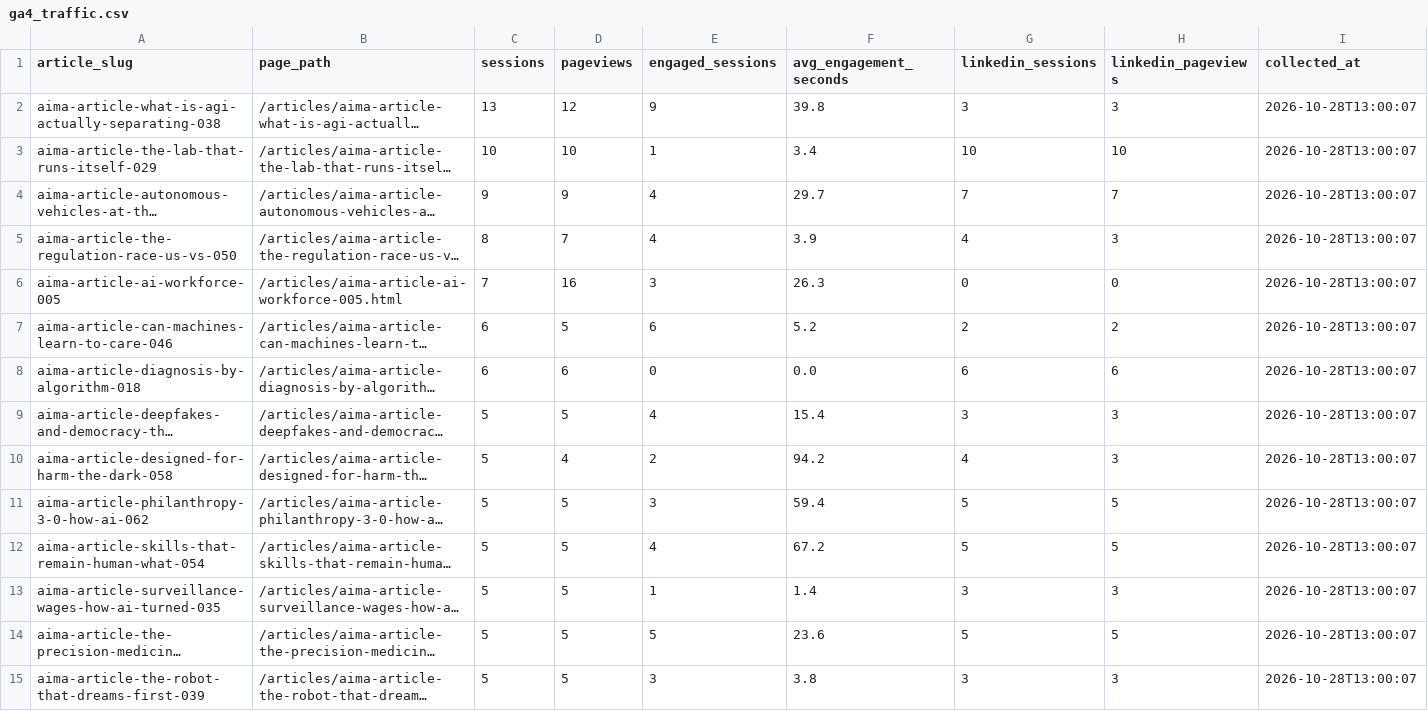
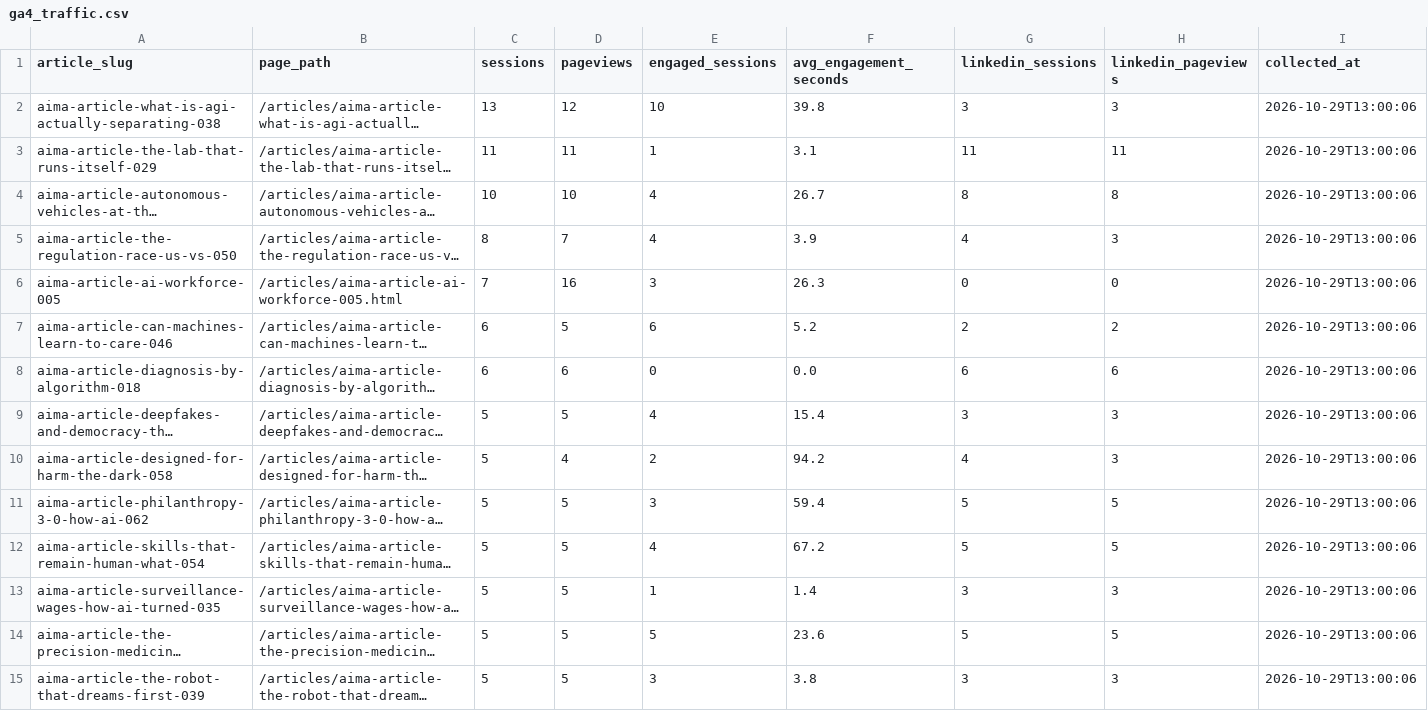
Before and after one commit to joselitosering/aima, a CSV file: linkedin_pipeline/ga4_traffic.csv, drawn as a sheet; only a part is shown; long unchanged cells end in …; the diff covers the shown part only; the diff names each change by its address in the sheet, - before the commit and + after, or states it on an @@ line.

Commit message:
data: update GA4 traffic

```diff
--- a/linkedin_pipeline/ga4_traffic.csv
+++ b/linkedin_pipeline/ga4_traffic.csv
-E2 (engaged_sessions): 9
+E2 (engaged_sessions): 10
-I2:I15 (collected_at): 2026-10-28T13:00:07
+I2:I15 (collected_at): 2026-10-29T13:00:06
-C3 (sessions): 10
+C3 (sessions): 11
-D3 (pageviews): 10
+D3 (pageviews): 11
-F3 (avg_engagement_seconds): 3.4
+F3 (avg_engagement_seconds): 3.1
-G3 (linkedin_sessions): 10
+G3 (linkedin_sessions): 11
-H3 (linkedin_pageviews): 10
+H3 (linkedin_pageviews): 11
-C4 (sessions): 9
+C4 (sessions): 10
-D4 (pageviews): 9
+D4 (pageviews): 10
-F4 (avg_engagement_seconds): 29.7
+F4 (avg_engagement_seconds): 26.7
-G4 (linkedin_sessions): 7
+G4 (linkedin_sessions): 8
-H4 (linkedin_pageviews): 7
+H4 (linkedin_pageviews): 8
```
Also changed, not shown: 21 edited cells elsewhere in this file.
